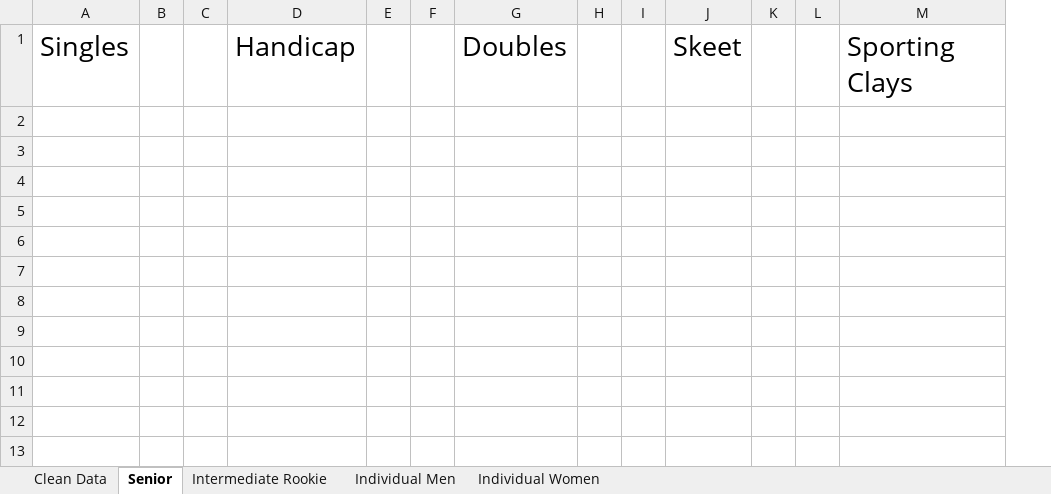
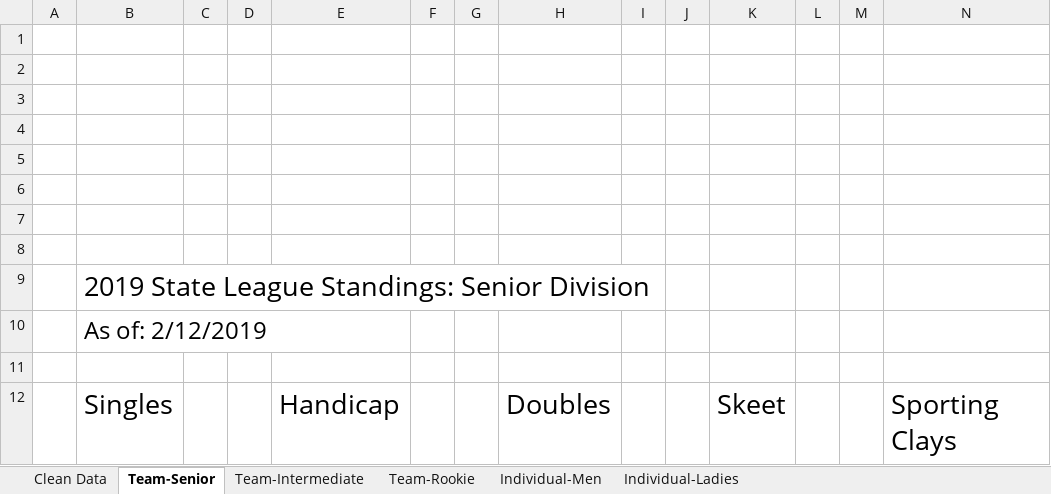
Before and after one commit to mrbusche/trap-scoring, an Excel workbook: src/main/resources/template.xlsx, sheet Team-Senior, drawn as a sheet; values as stored, in another font and other column widths than the file's, no borders; charts and pictures not drawn; the diff names each change by its address in the sheet, - before the commit and + after, or states it on an @@ line.

```diff
--- a/src/main/resources/template.xlsx (sheet Team-Senior)
+++ b/src/main/resources/template.xlsx (sheet Team-Senior)
-sheet tab: Senior
+sheet tab: Team-Senior
-sheet tab: Individual Men
+sheet tab: Individual-Men
-sheet tab: Individual Women
+sheet tab: Individual-Ladies
-sheet tab: Intermediate Rookie
+sheet tab: Team-Intermediate
+sheet tab: Team-Rookie
+column A, empty
+row 1: (empty)
+row 2: (empty)
+row 3: (empty)
+row 4: (empty)
+row 5: (empty)
+row 6: (empty)
+row 7: (empty)
+row 8: (empty)
+row 9:  | 2019 State League Standings: Senior Division
+row 10:  | As of: 2/12/2019
+row 11: (empty)
```
Also changed, not shown: sheet Individual-Ladies, sheet Individual-Men, charts or pictures, 1 other file.
